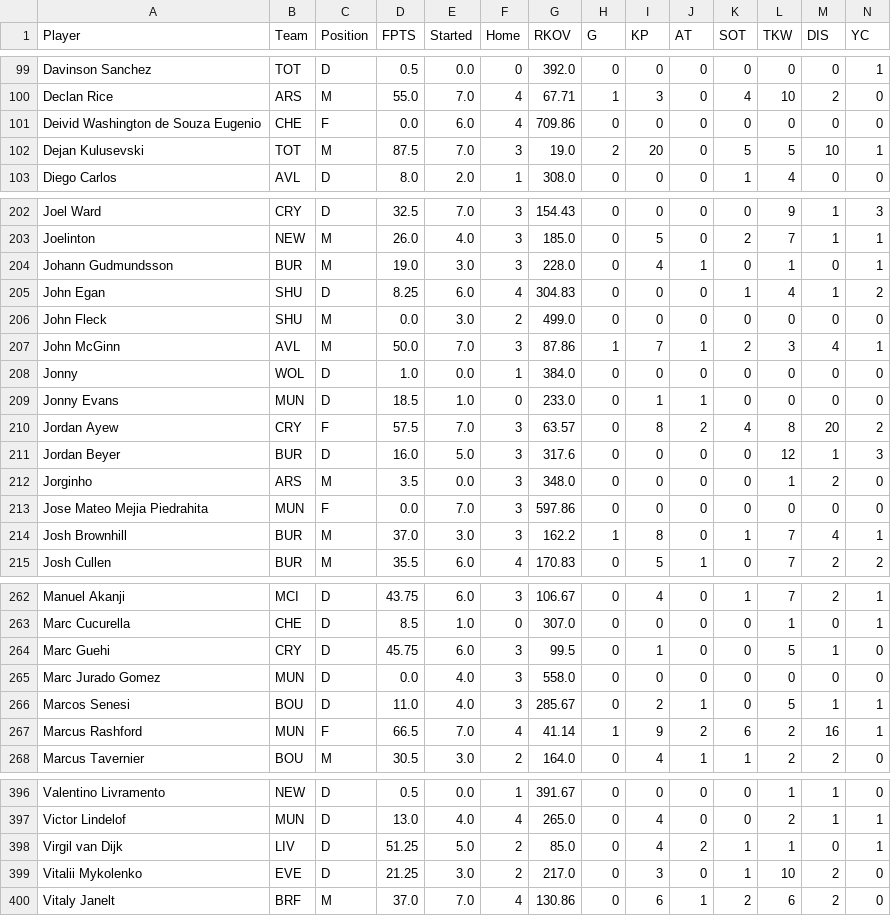
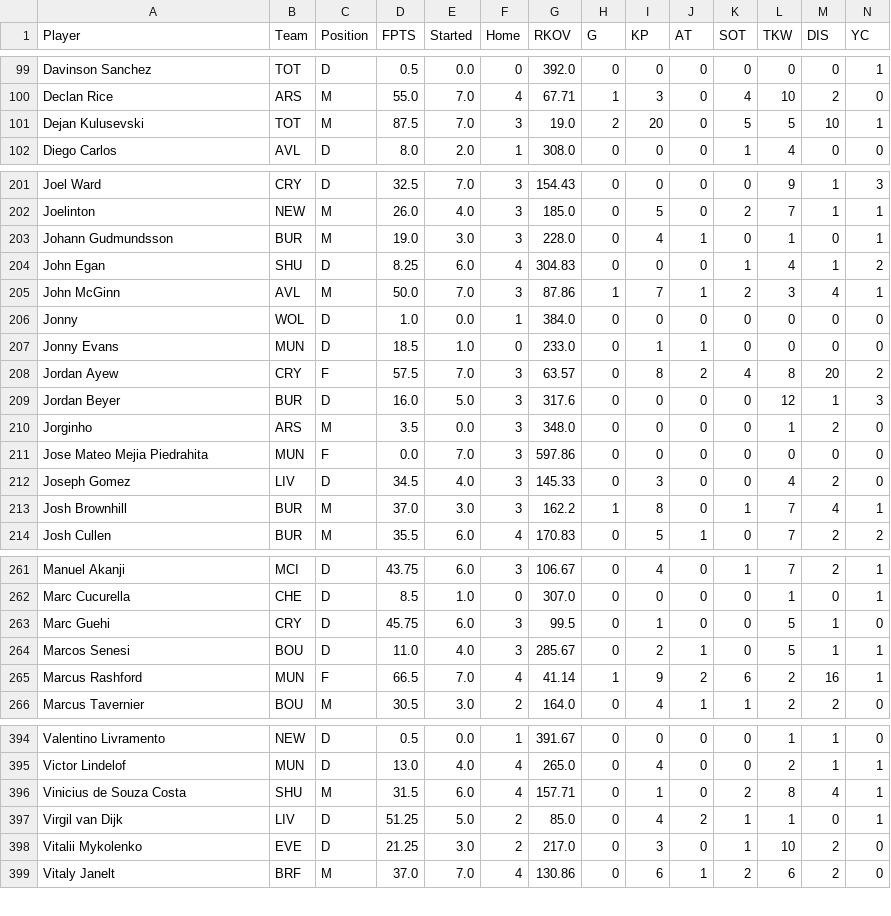
Before and after one commit to ds-oliver/st_fantrax_dashboard, a CSV file: data/display-data/grouped_player_data.csv, drawn as a sheet; only a part is shown, gaps mark what is left out; removed rows and columns are numbered as before the commit, all else as after; rows hold the shown columns only; the diff covers the shown part only; the diff names each change by its address in the sheet, - before the commit and + after, or states it on an @@ line.

```diff
--- a/data/display-data/grouped_player_data.csv
+++ b/data/display-data/grouped_player_data.csv
-row 101: Deivid Washington de Souza Eugenio | CHE | F | 0.0 | 6.0 | 4 | 709.86 | 0 | 0 | 0 | 0 | 0 | 0 | 0
-row 206: John Fleck | SHU | M | 0.0 | 3.0 | 2 | 499.0 | 0 | 0 | 0 | 0 | 0 | 0 | 0
+row 212: Joseph Gomez | LIV | D | 34.5 | 4.0 | 3 | 145.33 | 0 | 3 | 0 | 0 | 4 | 2 | 0
-row 265: Marc Jurado Gomez | MUN | D | 0.0 | 4.0 | 3 | 558.0 | 0 | 0 | 0 | 0 | 0 | 0 | 0
+row 396: Vinicius de Souza Costa | SHU | M | 31.5 | 6.0 | 4 | 157.71 | 0 | 1 | 0 | 2 | 8 | 4 | 1
```
Also changed, not shown: 18 edited cells elsewhere in this file, data/display-data/all_gws_data.csv, data/display-data/recent_gw_data.csv, 5 other files.
